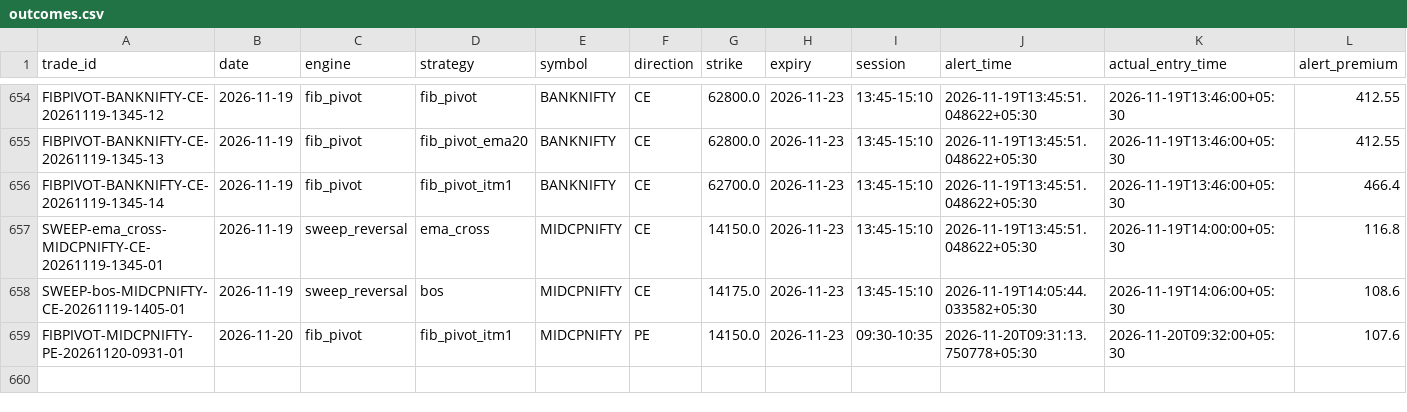
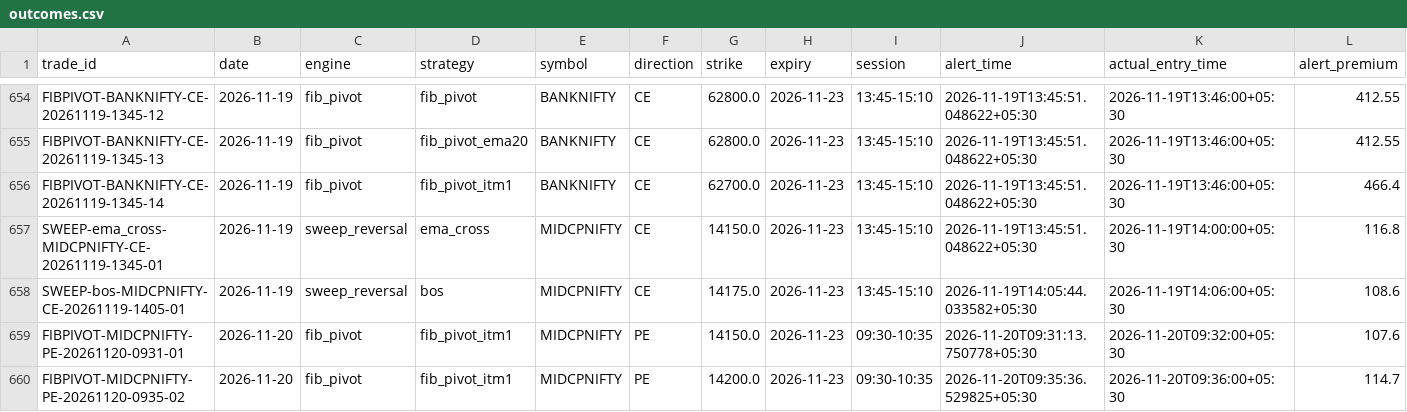
Before and after one commit to kothasanketh93-afk/options-alert-scanner, a CSV file: ledger/outcomes.csv, drawn as a sheet; only a part is shown, gaps mark what is left out; rows hold the shown columns only; the diff names each change by its address in the sheet, - before the commit and + after, or states it on an @@ line.

```diff
--- a/ledger/outcomes.csv
+++ b/ledger/outcomes.csv
+row 660: FIBPIVOT-MIDCPNIFTY-PE-20261120-0935-02 | 2026-11-20 | fib_pivot | fib_pivot_itm1 | MIDCPNIFTY | PE | 14200.0 | 2026-11-23 | 09:30-10:35 | 2026-11-20T09:35:36.529825+05:30 | 2026-11-20T09:36:00+05:30 | 114.7
```
Also changed, not shown: ledger/pattern_tape/2026-11-20.csv, 3 other files.
